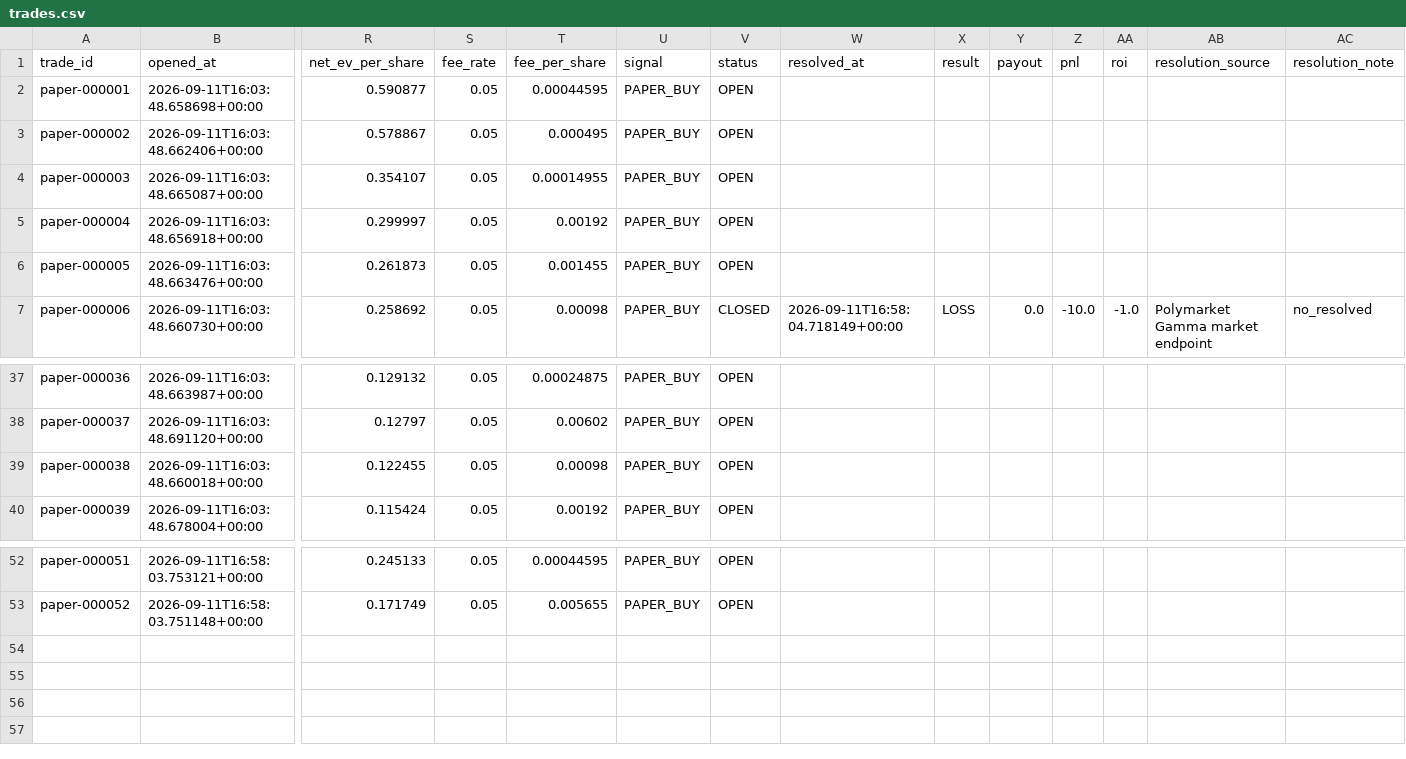
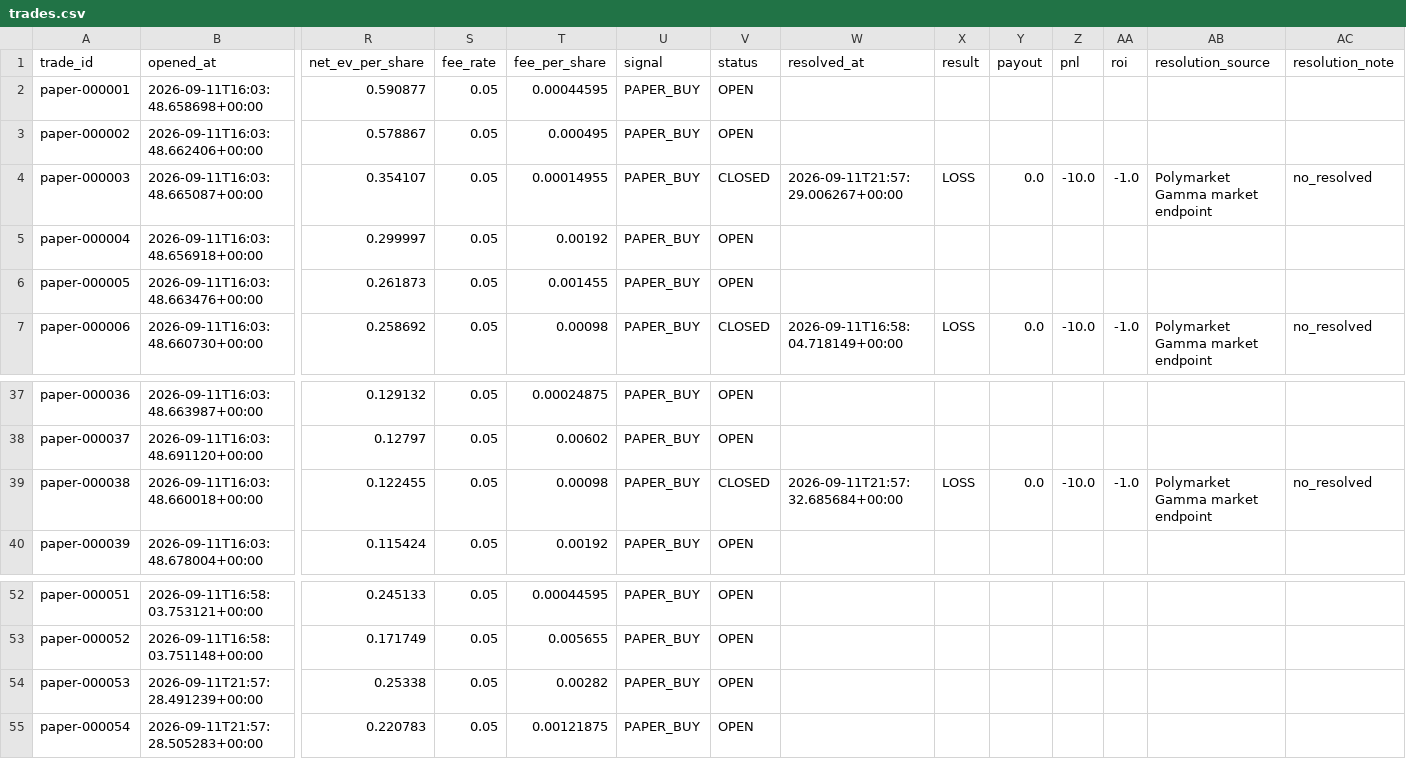
Before and after one commit to nelgibson836-png/PolymarketWeatherEdgeLab, a CSV file: data/edge/paper/trades.csv, drawn as a sheet; only a part is shown, gaps mark what is left out; rows hold the shown columns only; the diff names each change by its address in the sheet, - before the commit and + after, or states it on an @@ line.

```diff
--- a/data/edge/paper/trades.csv
+++ b/data/edge/paper/trades.csv
-V4 (status): OPEN
+V4 (status): CLOSED
-W4 (resolved_at): (empty)
+W4 (resolved_at): 2026-09-11T21:57:29.006267+00:00
-X4 (result): (empty)
+X4 (result): LOSS
-Y4 (payout): (empty)
+Y4 (payout): 0.0
-Z4 (pnl): (empty)
+Z4 (pnl): -10.0
-AA4 (roi): (empty)
+AA4 (roi): -1.0
-AB4 (resolution_source): (empty)
+AB4 (resolution_source): Polymarket Gamma market endpoint
-AC4 (resolution_note): (empty)
+AC4 (resolution_note): no_resolved
-V39 (status): OPEN
+V39 (status): CLOSED
-W39 (resolved_at): (empty)
+W39 (resolved_at): 2026-09-11T21:57:32.685684+00:00
-X39 (result): (empty)
+X39 (result): LOSS
-Y39 (payout): (empty)
+Y39 (payout): 0.0
-Z39 (pnl): (empty)
+Z39 (pnl): -10.0
-AA39 (roi): (empty)
+AA39 (roi): -1.0
-AB39 (resolution_source): (empty)
+AB39 (resolution_source): Polymarket Gamma market endpoint
-AC39 (resolution_note): (empty)
+AC39 (resolution_note): no_resolved
+row 54: paper-000053 | 2026-09-11T21:57:28.491239+00:00 | 0.25338 | 0.05 | 0.00282 | PAPER_BUY | OPEN
+row 55: paper-000054 | 2026-09-11T21:57:28.505283+00:00 | 0.220783 | 0.05 | 0.00121875 | PAPER_BUY | OPEN
```
Also changed, not shown: 10 other files.
